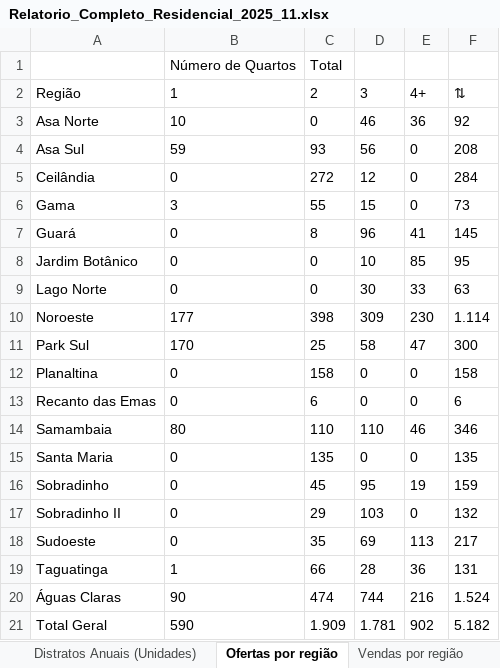
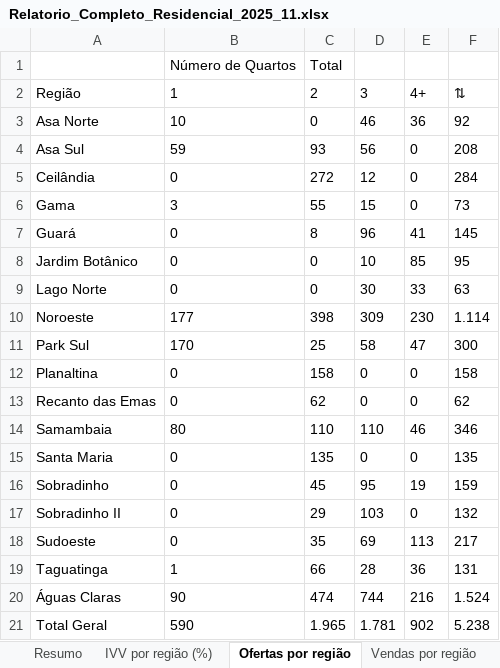
Before and after one commit to aag1974/apn-ivv, an Excel workbook: Relatorio_Completo_Residencial_2025_11.xlsx, sheet Ofertas por região, drawn as a sheet; values as stored, in another font and other column widths than the file's, no borders; the diff names each change by its address in the sheet, - before the commit and + after, or states it on an @@ line.

```diff
--- a/Relatorio_Completo_Residencial_2025_11.xlsx (sheet Ofertas por região)
+++ b/Relatorio_Completo_Residencial_2025_11.xlsx (sheet Ofertas por região)
+sheet tab: IVV por região (%)
-C13: 6
+C13: 62
-F13: 6
+F13: 62
-C21: 1.909
+C21: 1.965
-F21: 5.182
+F21: 5.238
```
Also changed, not shown: sheet VGV sobre Ofertas Mensal (R$ Mi, sheet VGV sobre Ofertas Trimestral (R, sheet Distratos Mensais (Unidades), sheet VGV sobre Ofertas Anual (R$ Mil, sheet Distratos Trimestrais (Unidades, sheet Distratos Anuais (Unidades), 21 more sheets, other sheet tabs, 4 other files.
